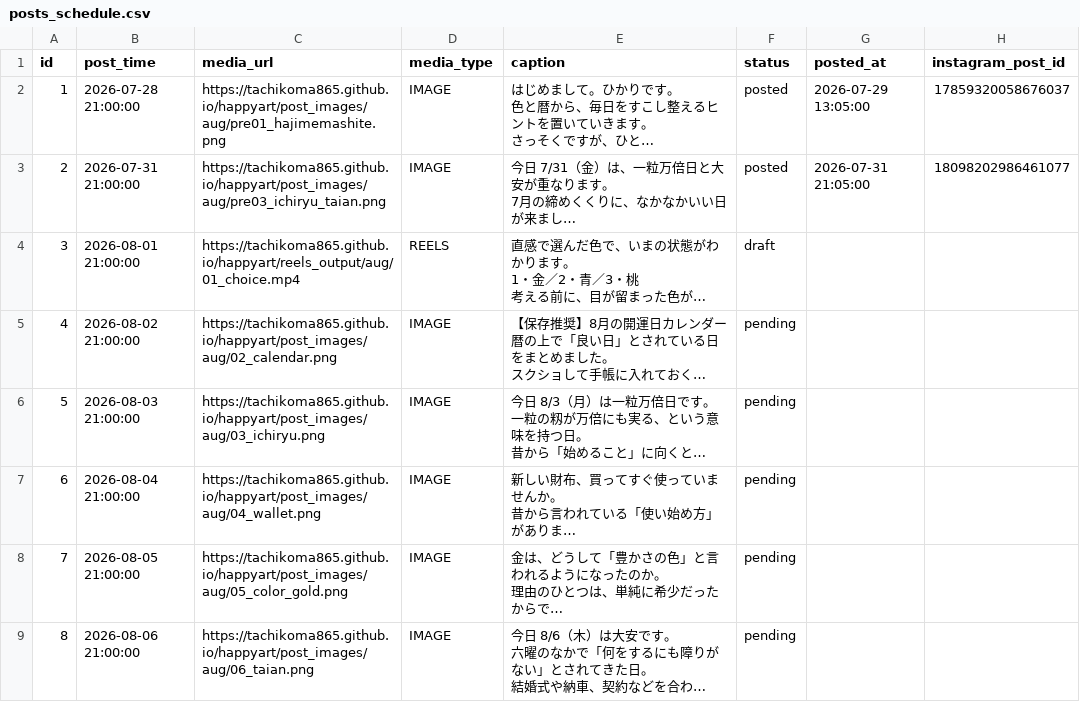
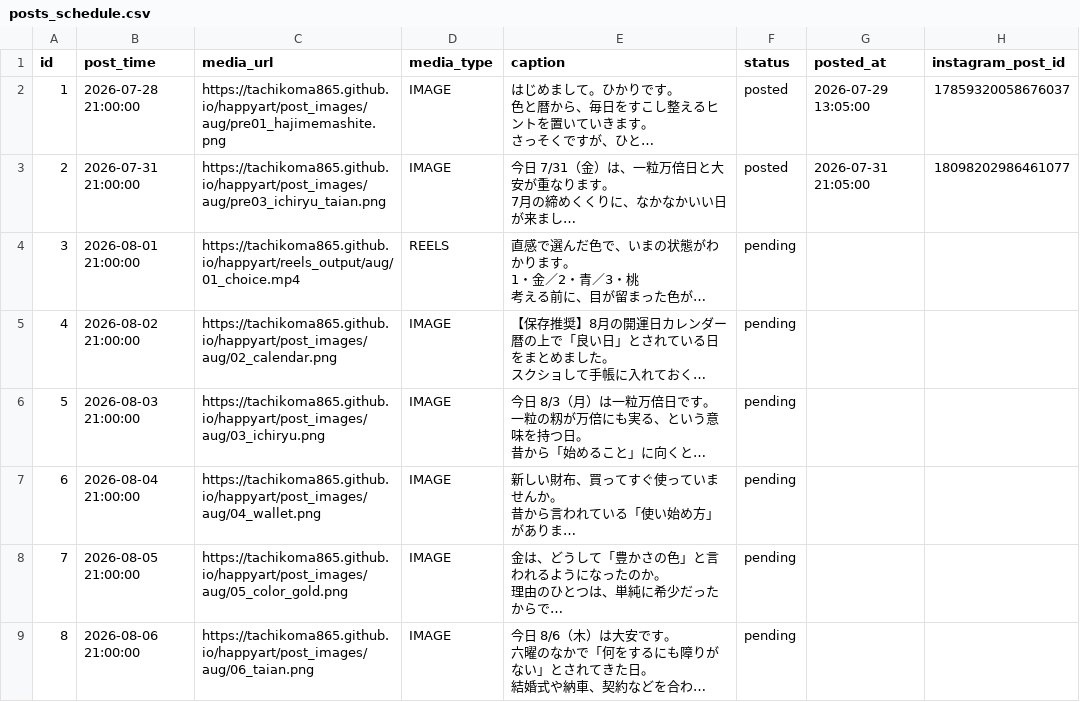
Before and after one commit to tachikoma865/happyart, a CSV file: posts_schedule.csv, drawn as a sheet; only a part is shown; long unchanged cells end in …; the diff covers the shown part only; the diff names each change by its address in the sheet, - before the commit and + after, or states it on an @@ line.

```diff
--- a/posts_schedule.csv
+++ b/posts_schedule.csv
-F4 (status): draft
+F4 (status): pending
```
Also changed, not shown: 7 edited cells elsewhere in this file, 1 other file.
